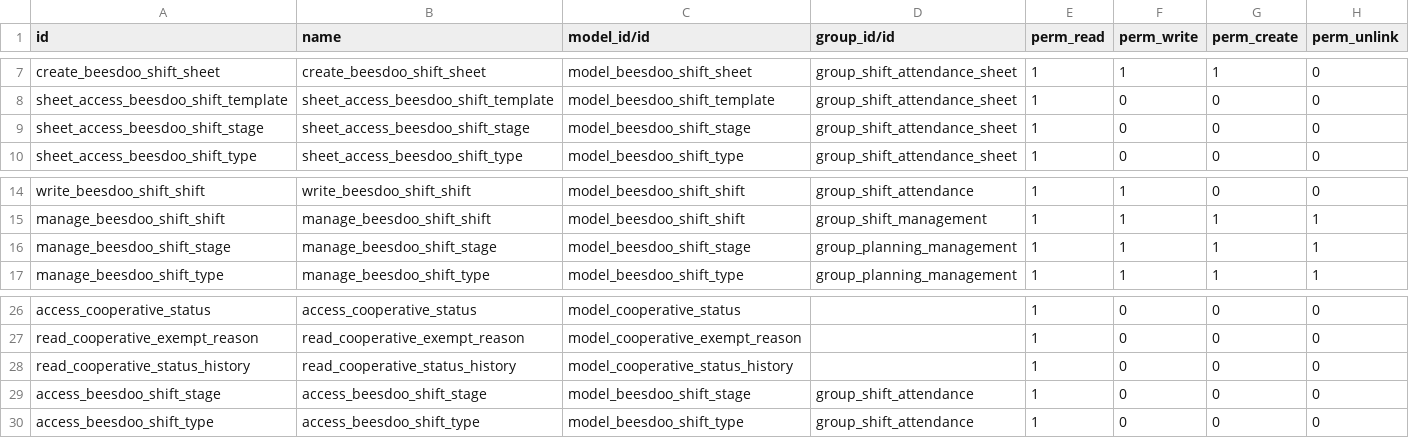
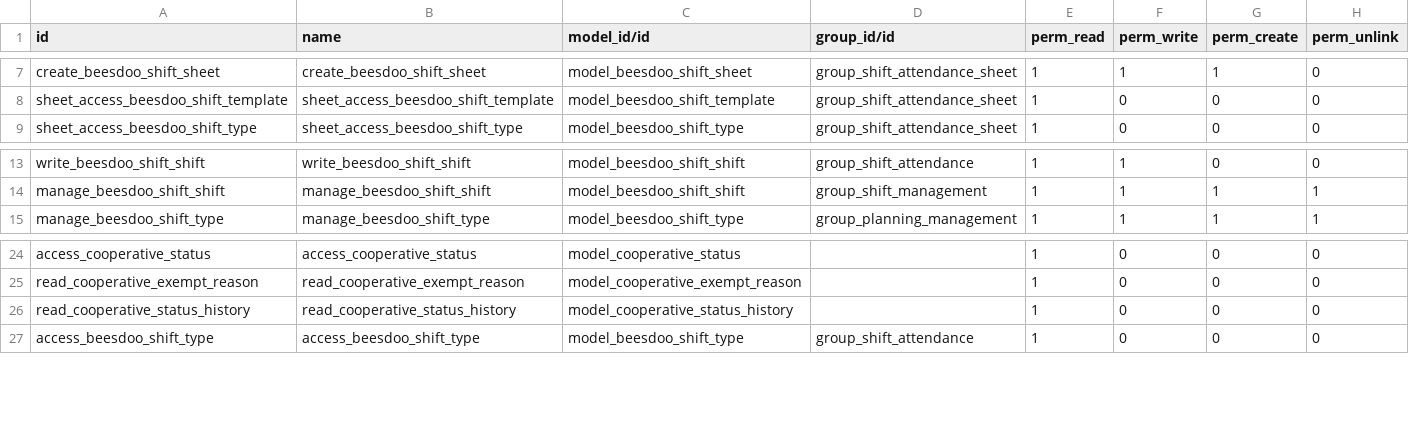
Before and after one commit to beescoop/Obeesdoo, a CSV file: beesdoo_shift/security/ir.model.access.csv, drawn as a sheet; only a part is shown, gaps mark what is left out; the diff names each change by its address in the sheet, - before the commit and + after, or states it on an @@ line.

Commit message:
[CHG] b_shift : shift status
So as to give better understanding of compensations given by each status.
The 'stage_id' is replaced by a selection field state to ease
domain restrictions.

```diff
--- a/beesdoo_shift/security/ir.model.access.csv
+++ b/beesdoo_shift/security/ir.model.access.csv
-row 9: sheet_access_beesdoo_shift_stage | sheet_access_beesdoo_shift_stage | model_beesdoo_shift_stage | group_shift_attendance_sheet | 1 | 0 | 0 | 0
-row 16: manage_beesdoo_shift_stage | manage_beesdoo_shift_stage | model_beesdoo_shift_stage | group_planning_management | 1 | 1 | 1 | 1
-row 29: access_beesdoo_shift_stage | access_beesdoo_shift_stage | model_beesdoo_shift_stage | group_shift_attendance | 1 | 0 | 0 | 0
```
Also changed, not shown: 11 other files.
